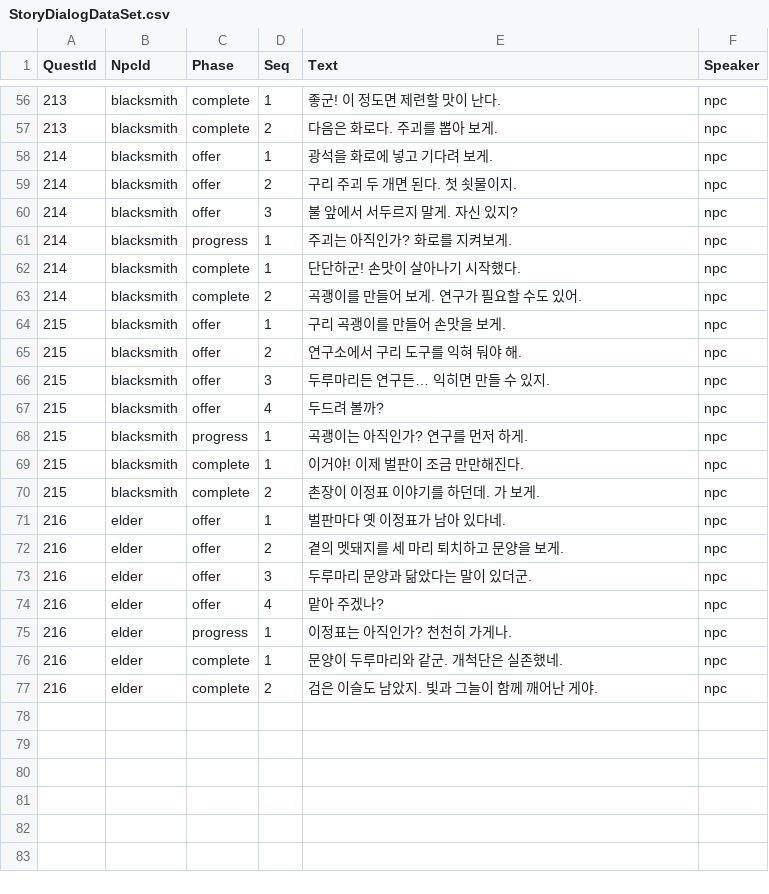
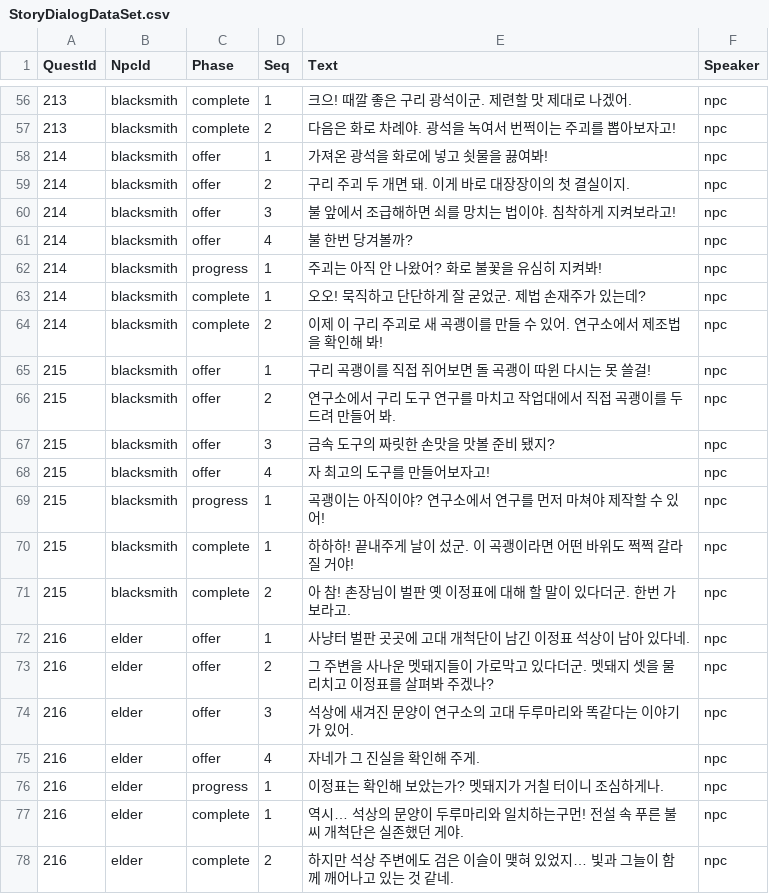
Before and after one commit to Sprityoon/mswgitt, a CSV file: RootDesk/MyDesk/NPC/DataSets/StoryDialogDataSet.csv, drawn as a sheet; only a part is shown, gaps mark what is left out; the diff covers the shown part only.

```diff
--- a/RootDesk/MyDesk/NPC/DataSets/StoryDialogDataSet.csv
+++ b/RootDesk/MyDesk/NPC/DataSets/StoryDialogDataSet.csv
@@ -56,22 +56,23 @@ QuestId,NpcId,Phase,Seq,Text,Speaker
-213,blacksmith,complete,1,좋군! 이 정도면 제련할 맛이 난다.,npc
-213,blacksmith,complete,2,다음은 화로다. 주괴를 뽑아 보게.,npc
-214,blacksmith,offer,1,광석을 화로에 넣고 기다려 보게.,npc
-214,blacksmith,offer,2,구리 주괴 두 개면 된다. 첫 쇳물이지.,npc
-214,blacksmith,offer,3,불 앞에서 서두르지 말게. 자신 있지?,npc
-214,blacksmith,progress,1,주괴는 아직인가? 화로를 지켜보게.,npc
-214,blacksmith,complete,1,단단하군! 손맛이 살아나기 시작했다.,npc
-214,blacksmith,complete,2,곡괭이를 만들어 보게. 연구가 필요할 수도 있어.,npc
-215,blacksmith,offer,1,구리 곡괭이를 만들어 손맛을 보게.,npc
-215,blacksmith,offer,2,연구소에서 구리 도구를 익혀 둬야 해.,npc
-215,blacksmith,offer,3,두루마리든 연구든… 익히면 만들 수 있지.,npc
-215,blacksmith,offer,4,두드려 볼까?,npc
-215,blacksmith,progress,1,곡괭이는 아직인가? 연구를 먼저 하게.,npc
-215,blacksmith,complete,1,이거야! 이제 벌판이 조금 만만해진다.,npc
-215,blacksmith,complete,2,촌장이 이정표 이야기를 하던데. 가 보게.,npc
-216,elder,offer,1,벌판마다 옛 이정표가 남아 있다네.,npc
-216,elder,offer,2,곁의 멧돼지를 세 마리 퇴치하고 문양을 보게.,npc
-216,elder,offer,3,두루마리 문양과 닮았다는 말이 있더군.,npc
-216,elder,offer,4,맡아 주겠나?,npc
-216,elder,progress,1,이정표는 아직인가? 천천히 가게나.,npc
-216,elder,complete,1,문양이 두루마리와 같군. 개척단은 실존했네.,npc
-216,elder,complete,2,검은 이슬도 남았지. 빛과 그늘이 함께 깨어난 게야.,npc
+213,blacksmith,complete,1,크으! 때깔 좋은 구리 광석이군. 제련할 맛 제대로 나겠어.,npc
+213,blacksmith,complete,2,다음은 화로 차례야. 광석을 녹여서 번쩍이는 주괴를 뽑아보자고!,npc
+214,blacksmith,offer,1,가져온 광석을 화로에 넣고 쇳물을 끓여봐!,npc
+214,blacksmith,offer,2,구리 주괴 두 개면 돼. 이게 바로 대장장이의 첫 결실이지.,npc
+214,blacksmith,offer,3,불 앞에서 조급해하면 쇠를 망치는 법이야. 침착하게 지켜보라고!,npc
+214,blacksmith,offer,4,불 한번 당겨볼까?,npc
+214,blacksmith,progress,1,주괴는 아직 안 나왔어? 화로 불꽃을 유심히 지켜봐!,npc
+214,blacksmith,complete,1,오오! 묵직하고 단단하게 잘 굳었군. 제법 손재주가 있는데?,npc
+214,blacksmith,complete,2,이제 이 구리 주괴로 새 곡괭이를 만들 수 있어. 연구소에서 제조법을 확인해 봐!,npc
+215,blacksmith,offer,1,구리 곡괭이를 직접 쥐어보면 돌 곡괭이 따윈 다시는 못 쓸걸!,npc
+215,blacksmith,offer,2,연구소에서 구리 도구 연구를 마치고 작업대에서 직접 곡괭이를 두드려 만들어 봐.,npc
+215,blacksmith,offer,3,금속 도구의 짜릿한 손맛을 맛볼 준비 됐지?,npc
+215,blacksmith,offer,4,자 최고의 도구를 만들어보자고!,npc
+215,blacksmith,progress,1,곡괭이는 아직이야? 연구소에서 연구를 먼저 마쳐야 제작할 수 있어!,npc
+215,blacksmith,complete,1,하하하! 끝내주게 날이 섰군. 이 곡괭이라면 어떤 바위도 쩍쩍 갈라질 거야!,npc
+215,blacksmith,complete,2,아 참! 촌장님이 벌판 옛 이정표에 대해 할 말이 있다더군. 한번 가 보라고.,npc
+216,elder,offer,1,사냥터 벌판 곳곳에 고대 개척단이 남긴 이정표 석상이 남아 있다네.,npc
+216,elder,offer,2,그 주변을 사나운 멧돼지들이 가로막고 있다더군. 멧돼지 셋을 물리치고 이정표를 살펴봐 주겠나?,npc
+216,elder,offer,3,석상에 새겨진 문양이 연구소의 고대 두루마리와 똑같다는 이야기가 있어.,npc
+216,elder,offer,4,자네가 그 진실을 확인해 주게.,npc
+216,elder,progress,1,이정표는 확인해 보았는가? 멧돼지가 거칠 터이니 조심하게나.,npc
+216,elder,complete,1,역시… 석상의 문양이 두루마리와 일치하는구먼! 전설 속 푸른 불씨 개척단은 실존했던 게야.,npc
+216,elder,complete,2,하지만 석상 주변에도 검은 이슬이 맺혀 있었지… 빛과 그늘이 함께 깨어나고 있는 것 같네.,npc
```
Also changed, not shown: 53 edited cells elsewhere in this file, RootDesk/MyDesk/QuestAndAchievement/DataSets/QuestDataSet.csv, 21 other files.
